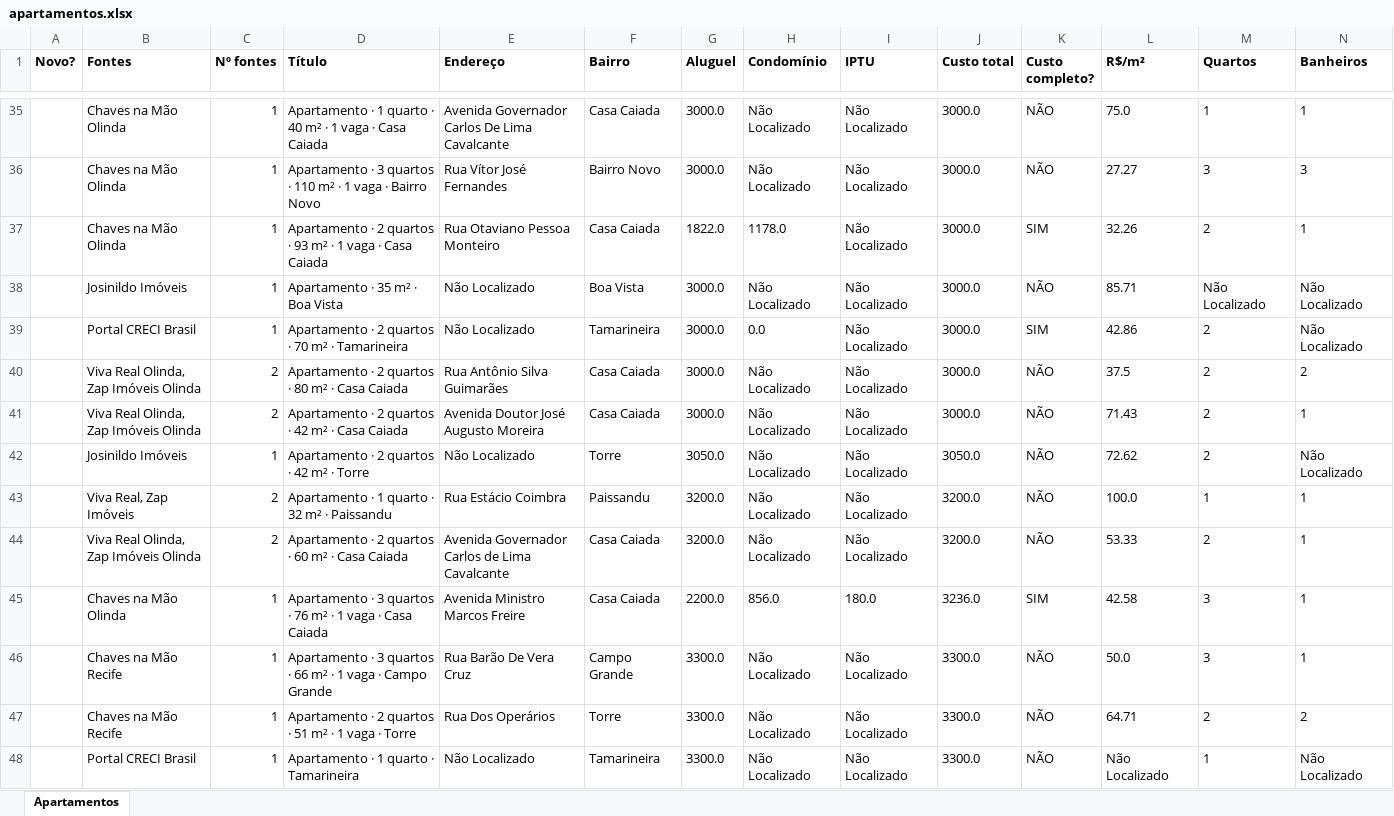
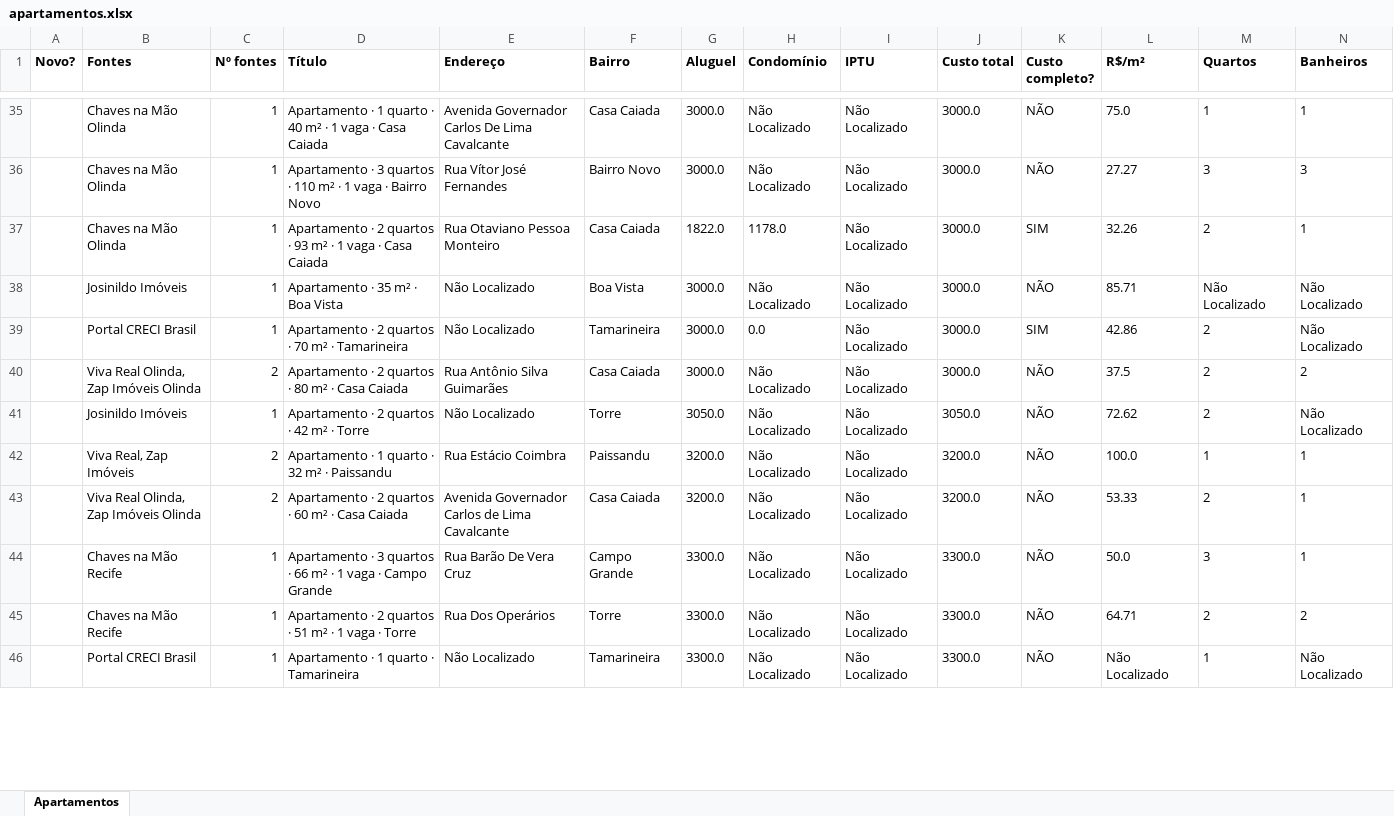
Before and after one commit to jlfig13/busca-imovel, an Excel workbook: saida/apartamentos.xlsx, sheet Apartamentos, drawn as a sheet; only a part is shown, gaps mark what is left out; values as stored, in another font and other column widths than the file's, no borders; removed rows and columns are numbered as before the commit, all else as after; rows hold the shown columns only; the diff covers the shown part only; the diff names each change by its address in the sheet, - before the commit and + after, or states it on an @@ line.

```diff
--- a/saida/apartamentos.xlsx (sheet Apartamentos)
+++ b/saida/apartamentos.xlsx (sheet Apartamentos)
-row 41:  | Viva Real Olinda, Zap Imóveis Olinda | 2 | Apartamento · 2 quartos · 42 m² · Casa Caiada | Avenida Doutor José Augusto Moreira | Casa Caiada | 3000.0 | Não Localizado | Não Localizado | 3000.0 | NÃO | 71.43 | 2 | 1
-row 45:  | Chaves na Mão Olinda | 1 | Apartamento · 3 quartos · 76 m² · 1 vaga · Casa Caiada | Avenida Ministro Marcos Freire | Casa Caiada | 2200.0 | 856.0 | 180.0 | 3236.0 | SIM | 42.58 | 3 | 1
```
Also changed, not shown: 9 added rows, 12 removed rows and 36 edited cells elsewhere in this sheet, 1 other file.
